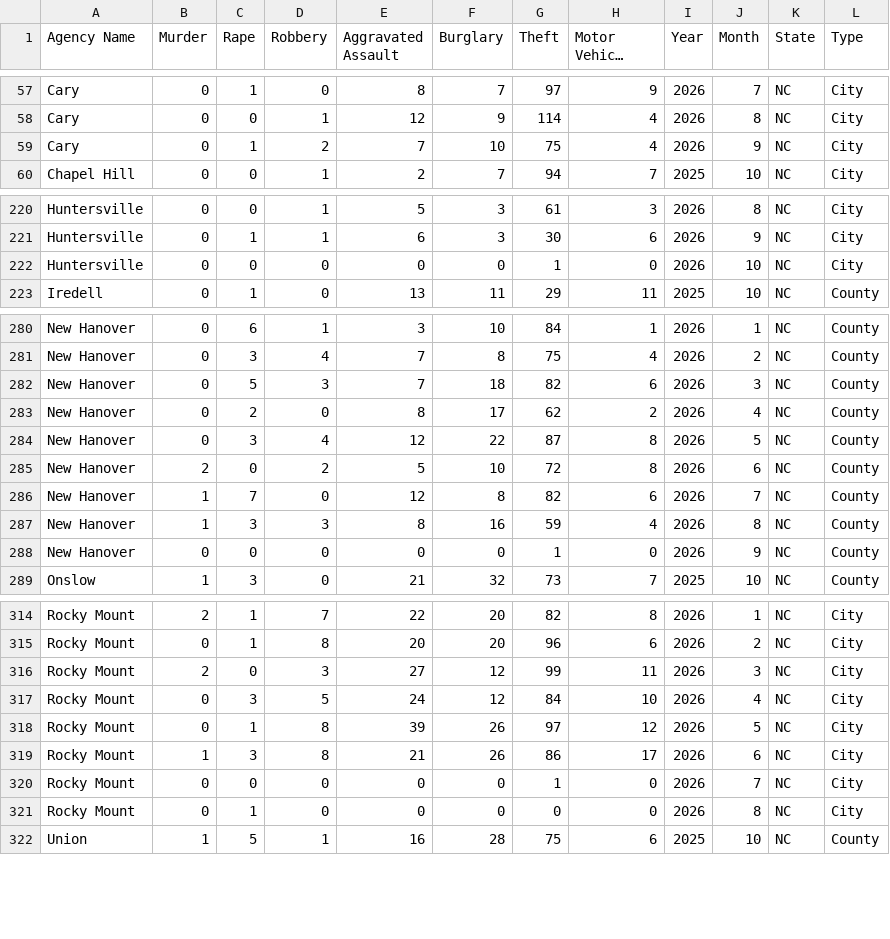
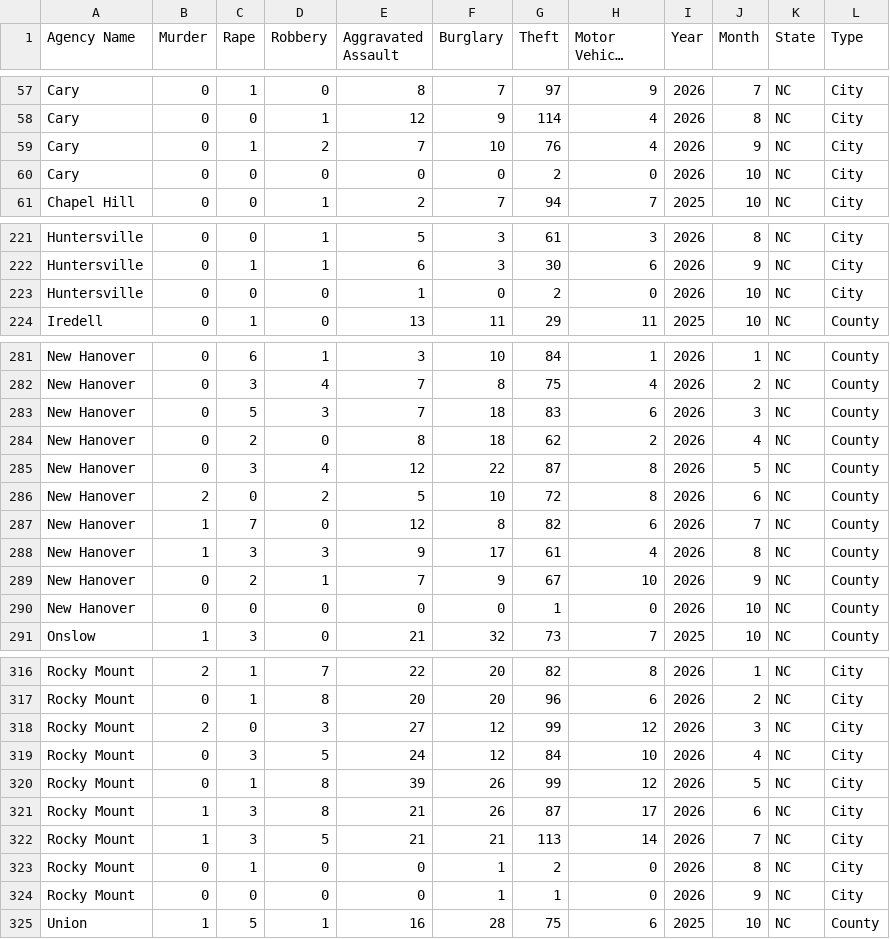
Before and after one commit to AH-Datalytics/nc-crime-output, a CSV file: NC_Crime_Data.csv, drawn as a sheet; only a part is shown, gaps mark what is left out; long unchanged cells end in …; the diff covers the shown part only.

```diff
--- a/NC_Crime_Data.csv
+++ b/NC_Crime_Data.csv
@@ -58,3 +58,4 @@ Cary,0,1,0,8,7,97,9,2026,7,NC,City
 Cary,0,0,1,12,9,114,4,2026,8,NC,City
-Cary,0,1,2,7,10,75,4,2026,9,NC,City
+Cary,0,1,2,7,10,76,4,2026,9,NC,City
+Cary,0,0,0,0,0,2,0,2026,10,NC,City
 Chapel Hill,0,0,1,2,7,94,7,2025,10,NC,City
@@ -221,3 +222,3 @@ Huntersville,0,0,1,5,3,61,3,2026,8,NC,City
 Huntersville,0,1,1,6,3,30,6,2026,9,NC,City
-Huntersville,0,0,0,0,0,1,0,2026,10,NC,City
+Huntersville,0,0,0,1,0,2,0,2026,10,NC,City
 Iredell,0,1,0,13,11,29,11,2025,10,NC,County
@@ -281,4 +282,4 @@ New Hanover,0,6,1,3,10,84,1,2026,1,NC,County
 New Hanover,0,3,4,7,8,75,4,2026,2,NC,County
-New Hanover,0,5,3,7,18,82,6,2026,3,NC,County
-New Hanover,0,2,0,8,17,62,2,2026,4,NC,County
+New Hanover,0,5,3,7,18,83,6,2026,3,NC,County
+New Hanover,0,2,0,8,18,62,2,2026,4,NC,County
 New Hanover,0,3,4,12,22,87,8,2026,5,NC,County
@@ -286,4 +287,5 @@ New Hanover,2,0,2,5,10,72,8,2026,6,NC,County
 New Hanover,1,7,0,12,8,82,6,2026,7,NC,County
-New Hanover,1,3,3,8,16,59,4,2026,8,NC,County
-New Hanover,0,0,0,0,0,1,0,2026,9,NC,County
+New Hanover,1,3,3,9,17,61,4,2026,8,NC,County
+New Hanover,0,2,1,7,9,67,10,2026,9,NC,County
+New Hanover,0,0,0,0,0,1,0,2026,10,NC,County
 Onslow,1,3,0,21,32,73,7,2025,10,NC,County
@@ -315,8 +317,9 @@ Rocky Mount,2,1,7,22,20,82,8,2026,1,NC,City
 Rocky Mount,0,1,8,20,20,96,6,2026,2,NC,City
-Rocky Mount,2,0,3,27,12,99,11,2026,3,NC,City
+Rocky Mount,2,0,3,27,12,99,12,2026,3,NC,City
 Rocky Mount,0,3,5,24,12,84,10,2026,4,NC,City
-Rocky Mount,0,1,8,39,26,97,12,2026,5,NC,City
-Rocky Mount,1,3,8,21,26,86,17,2026,6,NC,City
-Rocky Mount,0,0,0,0,0,1,0,2026,7,NC,City
-Rocky Mount,0,1,0,0,0,0,0,2026,8,NC,City
+Rocky Mount,0,1,8,39,26,99,12,2026,5,NC,City
+Rocky Mount,1,3,8,21,26,87,17,2026,6,NC,City
+Rocky Mount,1,3,5,21,21,113,14,2026,7,NC,City
+Rocky Mount,0,1,0,0,1,2,0,2026,8,NC,City
+Rocky Mount,0,0,0,0,1,1,0,2026,9,NC,City
 Union,1,5,1,16,28,75,6,2025,10,NC,County
```
Also changed, not shown: 39 edited cells elsewhere in this file.
